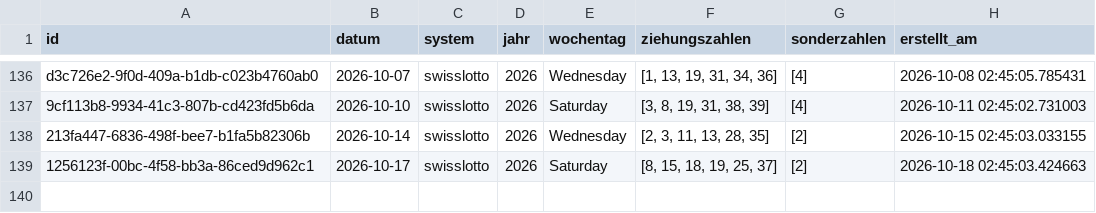
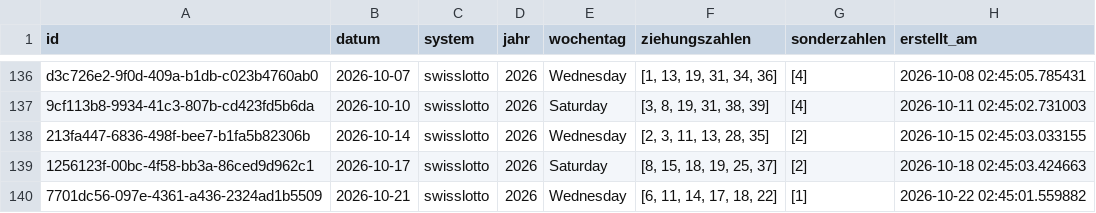
Before and after one commit to braamane/lotto, a CSV file: swisslotto_diff.csv, drawn as a sheet; only a part is shown, gaps mark what is left out; the diff names each change by its address in the sheet, - before the commit and + after, or states it on an @@ line.

Commit message:
📤 Auto-Upload: neue Ziehungen für swisslotto

```diff
--- a/swisslotto_diff.csv
+++ b/swisslotto_diff.csv
+row 140: 7701dc56-097e-4361-a436-2324ad1b5509 | 2026-10-21 | swisslotto | 2026 | Wednesday | [6, 11, 14, 17, 18, 22] | [1] | 2026-10-22 02:45:01.559882
```
